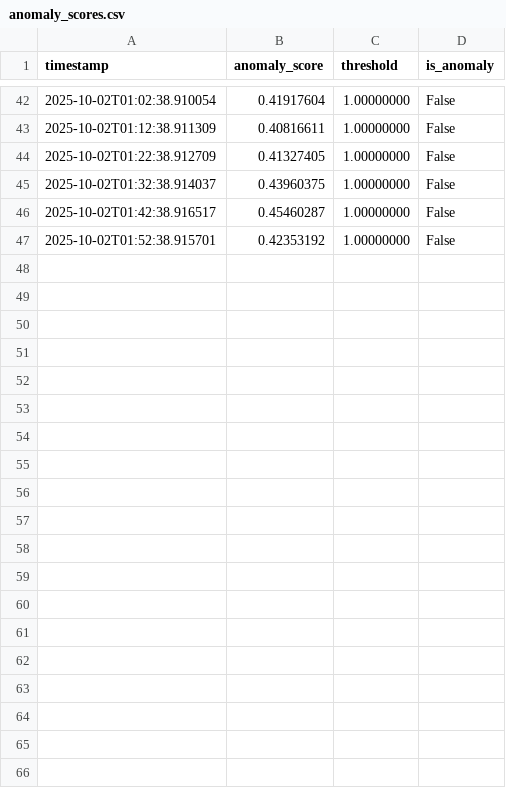
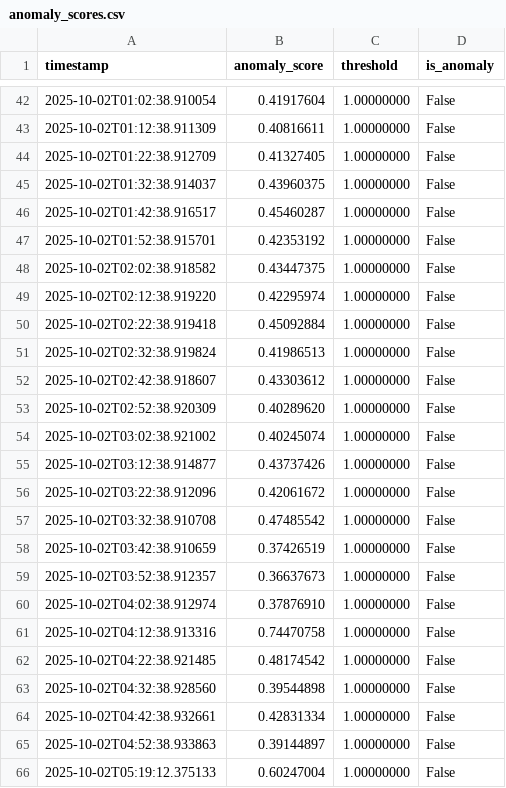
Before and after one commit to simon03instru/AWS-anomalies-detection-diagnosis, a CSV file: anomaly_detection/anomaly_monitor_pakem/logs/anomaly_scores.csv, drawn as a sheet; only a part is shown, gaps mark what is left out; the diff covers the shown part only; the diff names each change by its address in the sheet, - before the commit and + after, or states it on an @@ line.

```diff
--- a/anomaly_detection/anomaly_monitor_pakem/logs/anomaly_scores.csv
+++ b/anomaly_detection/anomaly_monitor_pakem/logs/anomaly_scores.csv
+row 48: 2025-10-02T02:02:38.918582 | 0.43447375 | 1.00000000 | False
+row 49: 2025-10-02T02:12:38.919220 | 0.42295974 | 1.00000000 | False
+row 50: 2025-10-02T02:22:38.919418 | 0.45092884 | 1.00000000 | False
+row 51: 2025-10-02T02:32:38.919824 | 0.41986513 | 1.00000000 | False
+row 52: 2025-10-02T02:42:38.918607 | 0.43303612 | 1.00000000 | False
+row 53: 2025-10-02T02:52:38.920309 | 0.40289620 | 1.00000000 | False
+row 54: 2025-10-02T03:02:38.921002 | 0.40245074 | 1.00000000 | False
+row 55: 2025-10-02T03:12:38.914877 | 0.43737426 | 1.00000000 | False
+row 56: 2025-10-02T03:22:38.912096 | 0.42061672 | 1.00000000 | False
+row 57: 2025-10-02T03:32:38.910708 | 0.47485542 | 1.00000000 | False
+row 58: 2025-10-02T03:42:38.910659 | 0.37426519 | 1.00000000 | False
+row 59: 2025-10-02T03:52:38.912357 | 0.36637673 | 1.00000000 | False
+row 60: 2025-10-02T04:02:38.912974 | 0.37876910 | 1.00000000 | False
+row 61: 2025-10-02T04:12:38.913316 | 0.74470758 | 1.00000000 | False
+row 62: 2025-10-02T04:22:38.921485 | 0.48174542 | 1.00000000 | False
+row 63: 2025-10-02T04:32:38.928560 | 0.39544898 | 1.00000000 | False
+row 64: 2025-10-02T04:42:38.932661 | 0.42831334 | 1.00000000 | False
+row 65: 2025-10-02T04:52:38.933863 | 0.39144897 | 1.00000000 | False
+row 66: 2025-10-02T05:19:12.375133 | 0.60247004 | 1.00000000 | False
```
Also changed, not shown: 24 added rows elsewhere in this file, anomaly_detection/anomaly_monitor_pakem/data/weather_data.csv, 6 other files.
